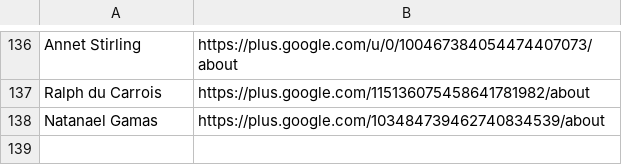
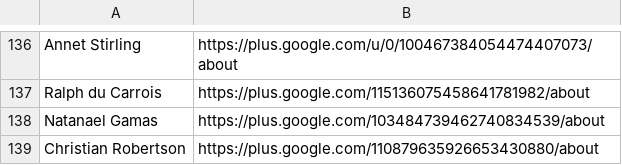
Before and after one commit to googlefonts/googlefontsdirectory-old, a CSV file: designers/profiles.csv, drawn as a sheet; only a part is shown, gaps mark what is left out.

Commit message:
Adding Christian Robertson profile

```diff
--- a/designers/profiles.csv
+++ b/designers/profiles.csv
@@ -138 +138,2 @@ Ralph du Carrois,https://plus.google.com/115136075458641781982/about
 Natanael Gamas,https://plus.google.com/103484739462740834539/about
+Christian Robertson,https://plus.google.com/110879635926653430880/about
```
